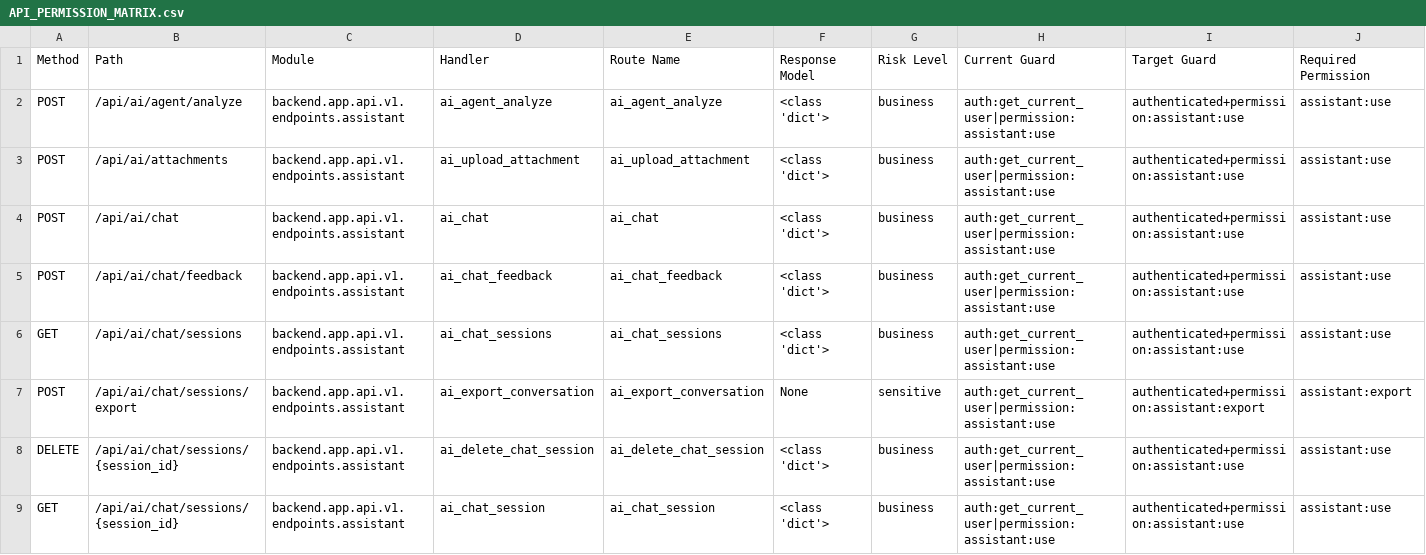
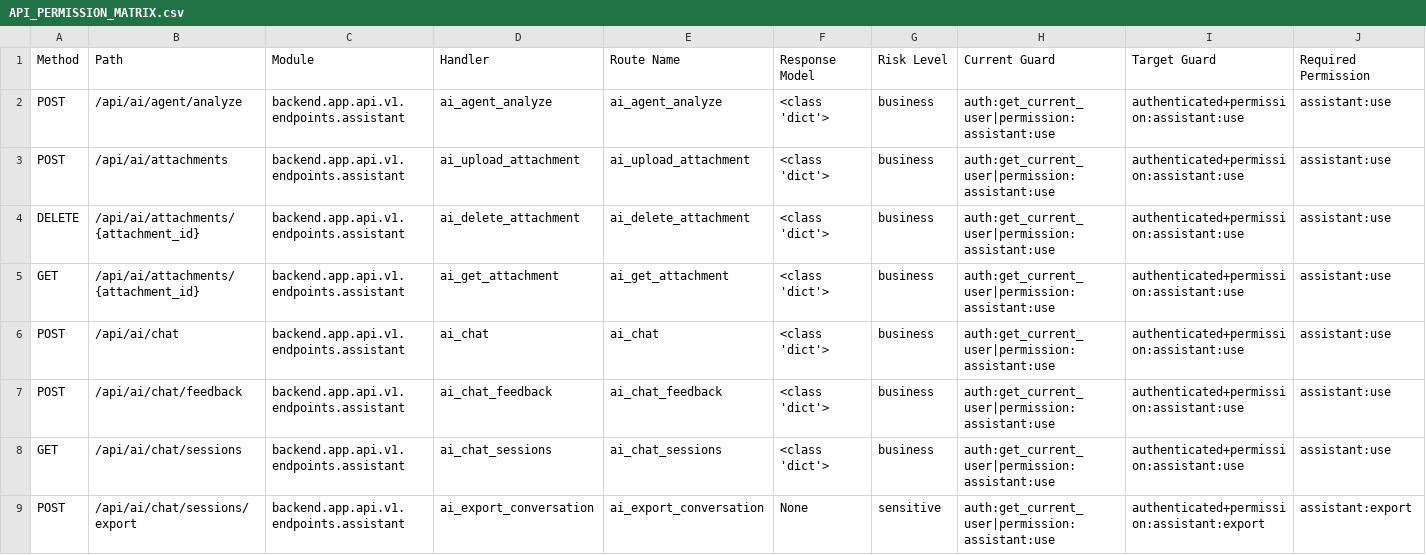
Before and after one commit to wyg916/power_rag_forecast, a CSV file: docs/codex/security/API_PERMISSION_MATRIX.csv, drawn as a sheet; only a part is shown; the shorter side is filled out with more unchanged rows; rows hold the shown columns only; the diff names each change by its address in the sheet, - before the commit and + after, or states it on an @@ line.

Commit message:
feat(ai): harden v2.12 runtime attachments and startup

```diff
--- a/docs/codex/security/API_PERMISSION_MATRIX.csv
+++ b/docs/codex/security/API_PERMISSION_MATRIX.csv
+row 4: DELETE | /api/ai/attachments/{attachment_id} | backend.app.api.v1.endpoints.assistant | ai_delete_attachment | ai_delete_attachment | <class 'dict'> | business | auth:get_current_user|permission:assistant:use | authenticated+permission:assistant:use | assistant:use
+row 5: GET | /api/ai/attachments/{attachment_id} | backend.app.api.v1.endpoints.assistant | ai_get_attachment | ai_get_attachment | <class 'dict'> | business | auth:get_current_user|permission:assistant:use | authenticated+permission:assistant:use | assistant:use
```
Also changed, not shown: 35 other files.
